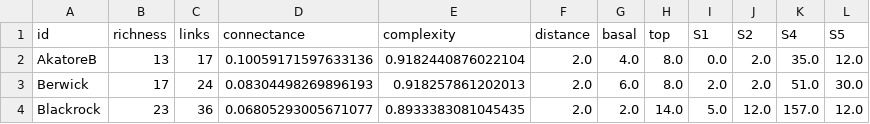
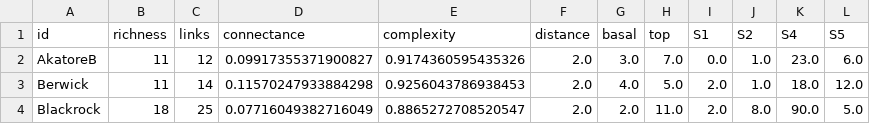
Before and after one commit to BecksLab/ms_t_is_for_topology, a CSV file: notebooks/data/nz_summary.csv, drawn as a sheet; only a part is shown; the diff covers the shown part only.

```diff
--- a/notebooks/data/nz_summary.csv
+++ b/notebooks/data/nz_summary.csv
@@ -1,4 +1,4 @@
 id,richness,links,connectance,complexity,distance,basal,top,S1,S2,S4,S5
-AkatoreB,13,17,0.10059171597633136,0.9182440876022104,2.0,4.0,8.0,0.0,2.0,35.0,12.0
-Berwick,17,24,0.08304498269896193,0.918257861202013,2.0,6.0,8.0,2.0,2.0,51.0,30.0
-Blackrock,23,36,0.06805293005671077,0.8933383081045435,2.0,2.0,14.0,5.0,12.0,157.0,12.0
+AkatoreB,11,12,0.09917355371900827,0.9174360595435326,2.0,3.0,7.0,0.0,1.0,23.0,6.0
+Berwick,11,14,0.11570247933884298,0.9256043786938453,2.0,4.0,5.0,2.0,1.0,18.0,12.0
+Blackrock,18,25,0.07716049382716049,0.8865272708520547,2.0,2.0,11.0,2.0,8.0,90.0,5.0
```
Also changed, not shown: 130 edited cells elsewhere in this file, 30 other files.
